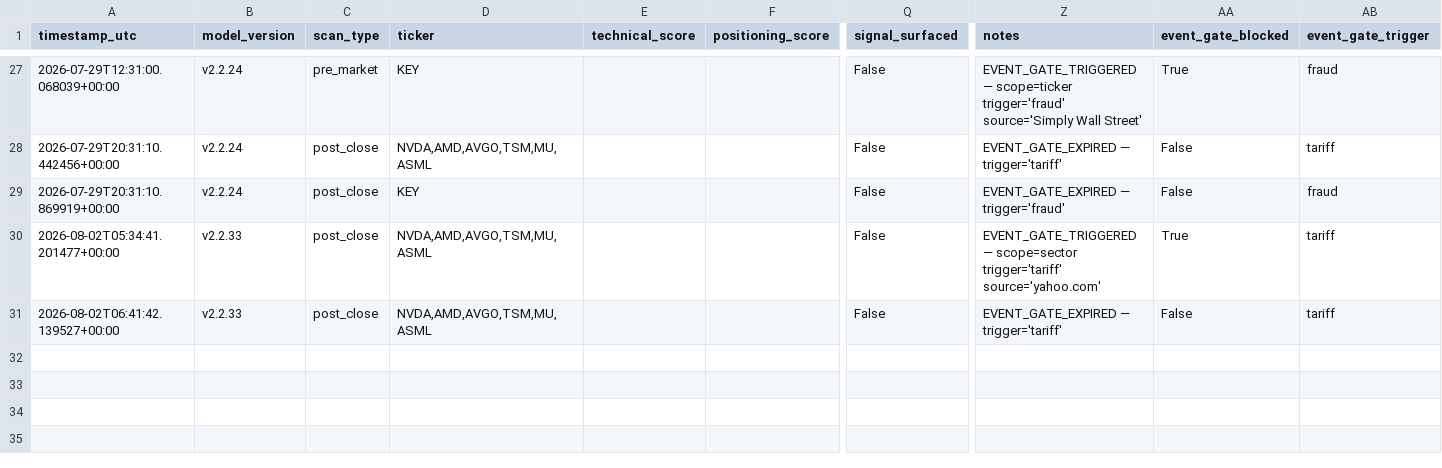
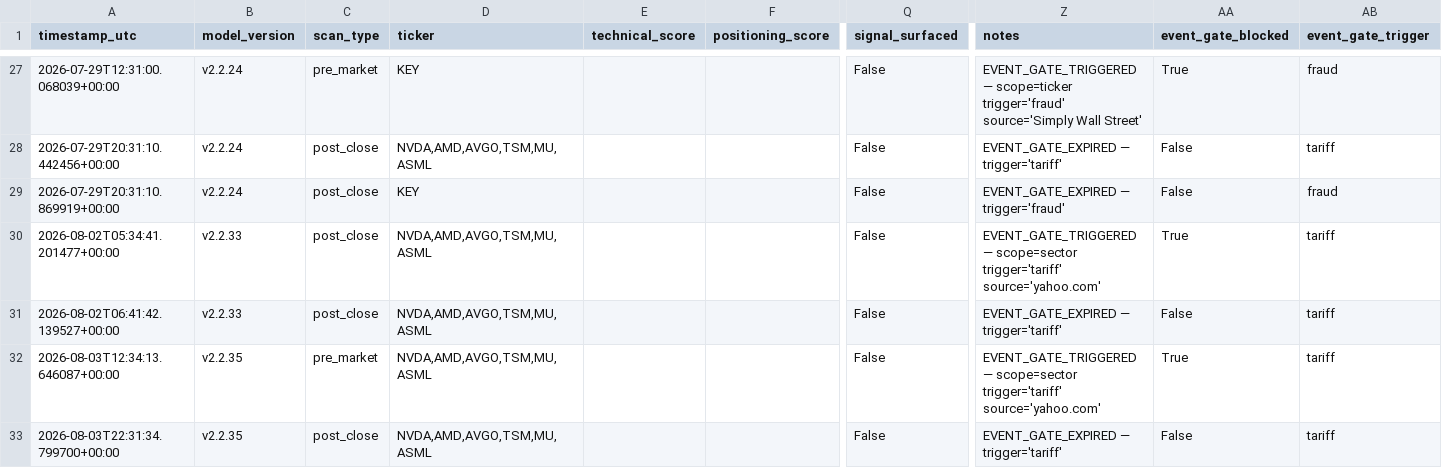
Before and after one commit to MrKoods/StockAnalysis, a CSV file: data/logs/audit_log.csv, drawn as a sheet; only a part is shown, gaps mark what is left out; rows hold the shown columns only; the diff names each change by its address in the sheet, - before the commit and + after, or states it on an @@ line.

```diff
--- a/data/logs/audit_log.csv
+++ b/data/logs/audit_log.csv
+row 32: 2026-08-03T12:34:13.646087+00:00 | v2.2.35 | pre_market | NVDA,AMD,AVGO,TSM,MU,ASML |  |  | False | EVENT_GATE_TRIGGERED — scope=sector trigger='tariff' source='yahoo.com' | True | tariff
+row 33: 2026-08-03T22:31:34.799700+00:00 | v2.2.35 | post_close | NVDA,AMD,AVGO,TSM,MU,ASML |  |  | False | EVENT_GATE_EXPIRED — trigger='tariff' | False | tariff
```
Also changed, not shown: 10 other files.
